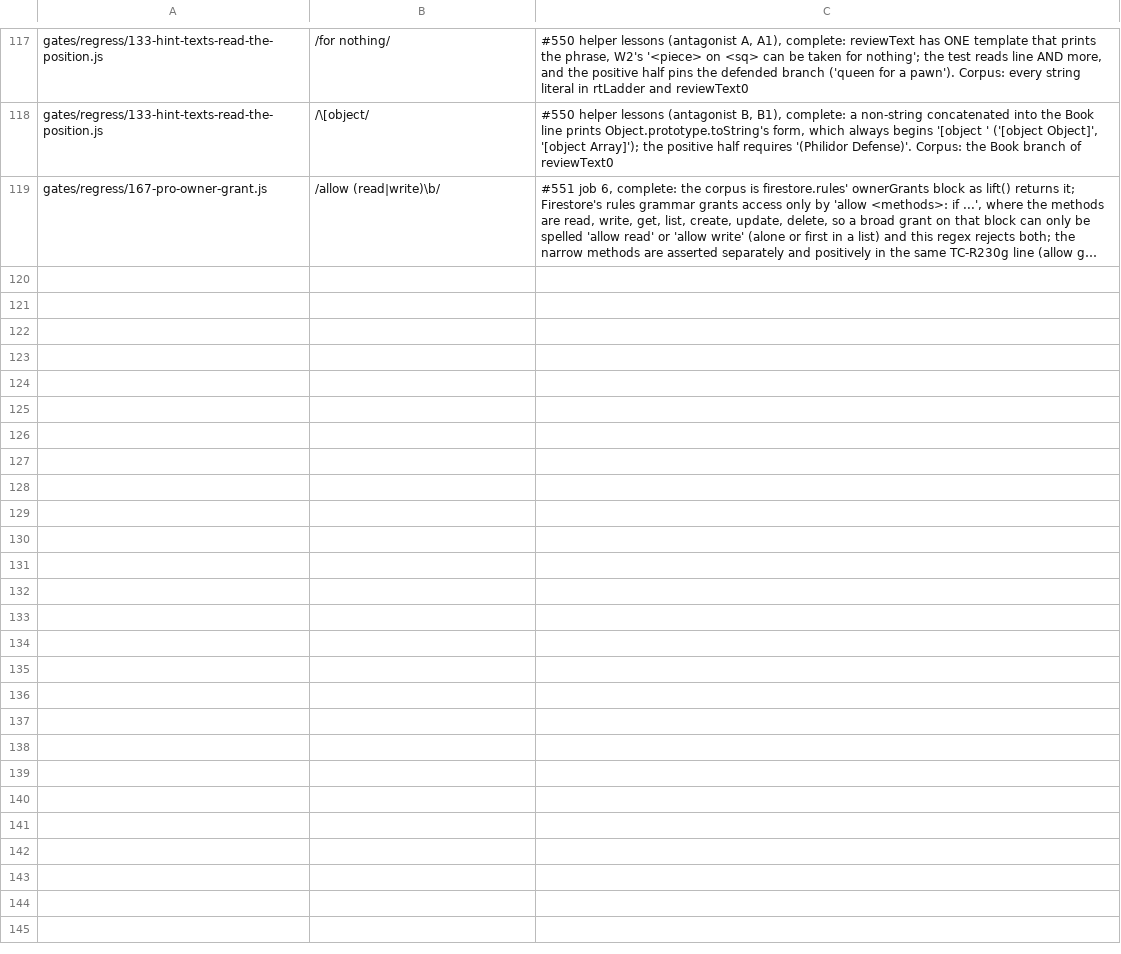
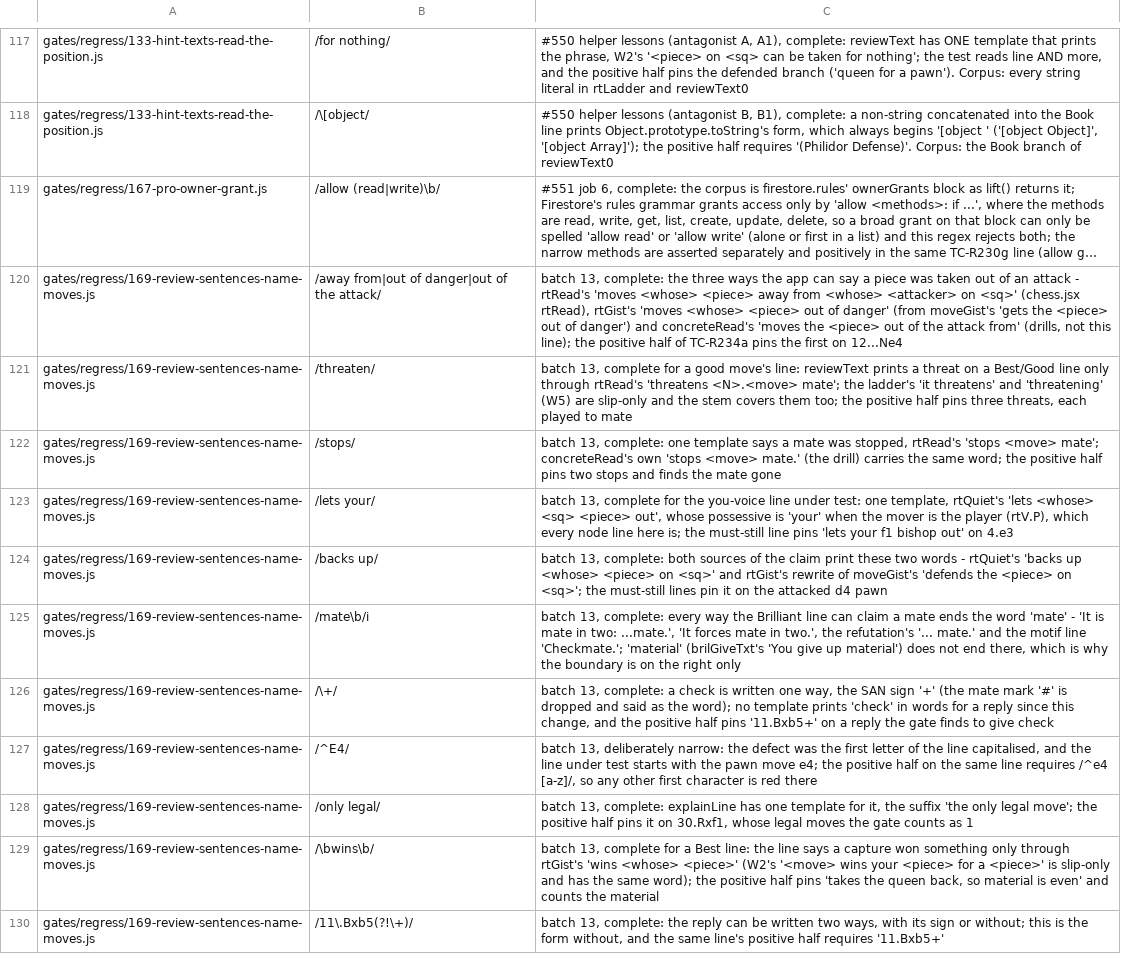
Before and after one commit to LearnToCheckmate/chess-trainer, a TSV file: claude/agents/negated-regex-guards.tsv, drawn as a sheet; only a part is shown, gaps mark what is left out; long unchanged cells end in …; the diff names each change by its address in the sheet, - before the commit and + after, or states it on an @@ line.

```diff
--- a/claude/agents/negated-regex-guards.tsv
+++ b/claude/agents/negated-regex-guards.tsv
+row 120: gates/regress/169-review-sentences-name-moves.js | /away from|out of danger|out of the attack/ | batch 13, complete: the three ways the app can say a piece was taken out of an attack - rtRead's 'moves <whose> <piece> away from <whose> <attacker> on <sq>' (chess.jsx rtRead), rtGist's 'moves <whose> <piece> out of danger' (from moveGist's 'gets the <piece> out of danger') and concreteRead's 'moves the <piece> out of the attack from' (drills, not this line); the positive half of TC-R234a pins the first on 12...Ne4
+row 121: gates/regress/169-review-sentences-name-moves.js | /threaten/ | batch 13, complete for a good move's line: reviewText prints a threat on a Best/Good line only through rtRead's 'threatens <N>.<move> mate'; the ladder's 'it threatens' and 'threatening' (W5) are slip-only and the stem covers them too; the positive half pins three threats, each played to mate
+row 122: gates/regress/169-review-sentences-name-moves.js | /stops/ | batch 13, complete: one template says a mate was stopped, rtRead's 'stops <move> mate'; concreteRead's own 'stops <move> mate.' (the drill) carries the same word; the positive half pins two stops and finds the mate gone
+row 123: gates/regress/169-review-sentences-name-moves.js | /lets your/ | batch 13, complete for the you-voice line under test: one template, rtQuiet's 'lets <whose> <sq> <piece> out', whose possessive is 'your' when the mover is the player (rtV.P), which every node line here is; the must-still line pins 'lets your f1 bishop out' on 4.e3
+row 124: gates/regress/169-review-sentences-name-moves.js | /backs up/ | batch 13, complete: both sources of the claim print these two words - rtQuiet's 'backs up <whose> <piece> on <sq>' and rtGist's rewrite of moveGist's 'defends the <piece> on <sq>'; the must-still lines pin it on the attacked d4 pawn
+row 125: gates/regress/169-review-sentences-name-moves.js | /mate\b/i | batch 13, complete: every way the Brilliant line can claim a mate ends the word 'mate' - 'It is mate in two: ...mate.', 'It forces mate in two.', the refutation's '... mate.' and the motif line 'Checkmate.'; 'material' (brilGiveTxt's 'You give up material') does not end there, which is why the boundary is on the right only
+row 126: gates/regress/169-review-sentences-name-moves.js | /\+/ | batch 13, complete: a check is written one way, the SAN sign '+' (the mate mark '#' is dropped and said as the word); no template prints 'check' in words for a reply since this change, and the positive half pins '11.Bxb5+' on a reply the gate finds to give check
+row 127: gates/regress/169-review-sentences-name-moves.js | /^E4/ | batch 13, deliberately narrow: the defect was the first letter of the line capitalised, and the line under test starts with the pawn move e4; the positive half on the same line requires /^e4 [a-z]/, so any other first character is red there
+row 128: gates/regress/169-review-sentences-name-moves.js | /only legal/ | batch 13, complete: explainLine has one template for it, the suffix 'the only legal move'; the positive half pins it on 30.Rxf1, whose legal moves the gate counts as 1
+row 129: gates/regress/169-review-sentences-name-moves.js | /\bwins\b/ | batch 13, complete for a Best line: the line says a capture won something only through rtGist's 'wins <whose> <piece>' (W2's '<move> wins your <piece> for a <piece>' is slip-only and has the same word); the positive half pins 'takes the queen back, so material is even' and counts the material
+row 130: gates/regress/169-review-sentences-name-moves.js | /11\.Bxb5(?!\+)/ | batch 13, complete: the reply can be written two ways, with its sign or without; this is the form without, and the same line's positive half requires '11.Bxb5+'
```
Also changed, not shown: gates/gate-required-floor.tsv, 1 other file.
